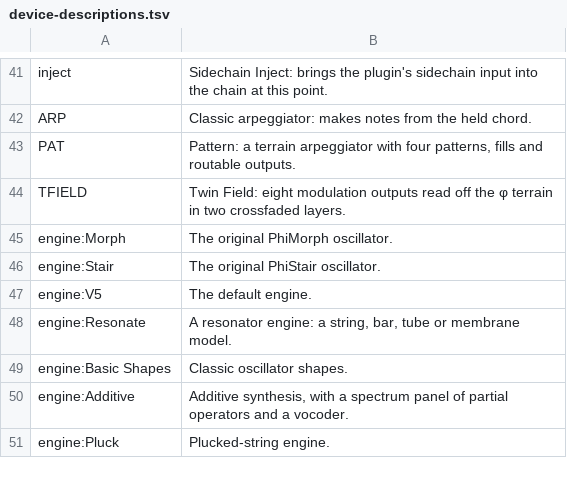
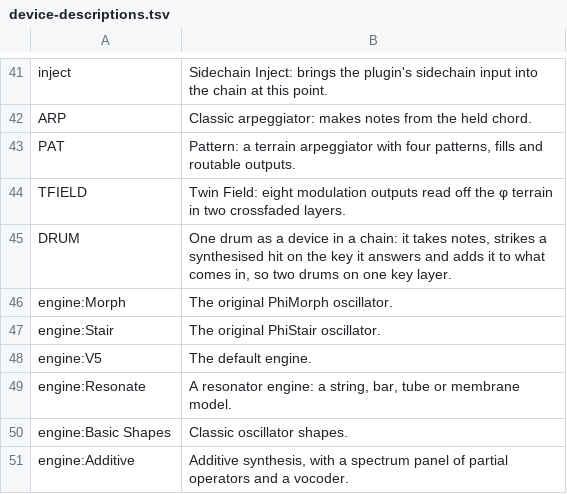
Before and after one commit to owlet-labs/feathers, a TSV file: docs/readme/device-descriptions.tsv, drawn as a sheet; only a part is shown, gaps mark what is left out; the shorter side is filled out with more unchanged rows.

```diff
--- a/docs/readme/device-descriptions.tsv
+++ b/docs/readme/device-descriptions.tsv
@@ -44,2 +44,3 @@ PAT	Pattern: a terrain arpeggiator with four patterns, fills and routable output
 TFIELD	Twin Field: eight modulation outputs read off the φ terrain in two crossfaded layers.
+DRUM	One drum as a device in a chain: it takes notes, strikes a synthesised hit on the key it answers and adds it to what comes in, so two drums on one key layer.
 engine:Morph	The original PhiMorph oscillator.
```
Also changed, not shown: 2 other files.
